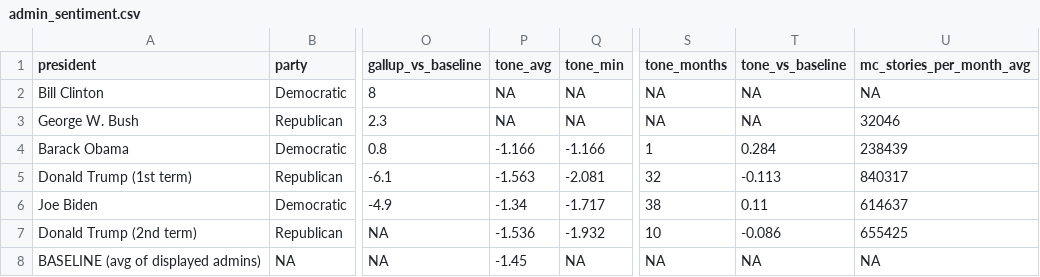
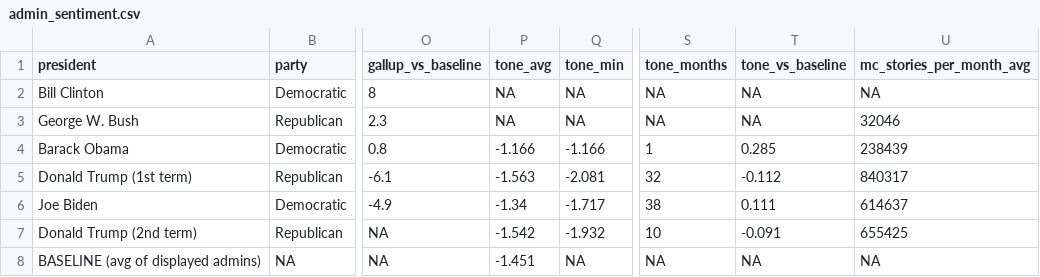
Before and after one commit to sam-caldwell/samcaldwell-info, a CSV file: data/sentiment/admin_sentiment.csv, drawn as a sheet; only a part is shown, gaps mark what is left out; the diff names each change by its address in the sheet, - before the commit and + after, or states it on an @@ line.

```diff
--- a/data/sentiment/admin_sentiment.csv
+++ b/data/sentiment/admin_sentiment.csv
-T4 (tone_vs_baseline): 0.284
+T4 (tone_vs_baseline): 0.285
-T5 (tone_vs_baseline): -0.113
+T5 (tone_vs_baseline): -0.112
-T6 (tone_vs_baseline): 0.11
+T6 (tone_vs_baseline): 0.111
-P7 (tone_avg): -1.536
+P7 (tone_avg): -1.542
-T7 (tone_vs_baseline): -0.086
+T7 (tone_vs_baseline): -0.091
-P8 (tone_avg): -1.45
+P8 (tone_avg): -1.451
```
Also changed, not shown: data/cybersecurity/current_threats.csv, data/cybersecurity/malware_family_daily.csv, 14 other files.
